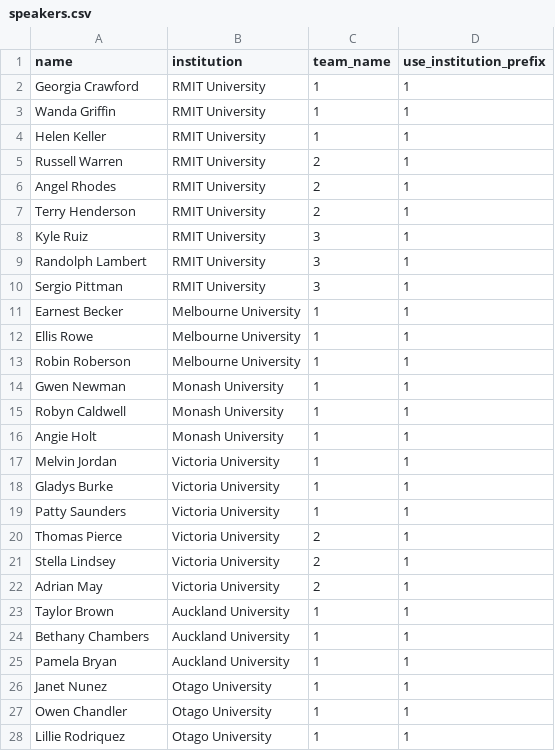
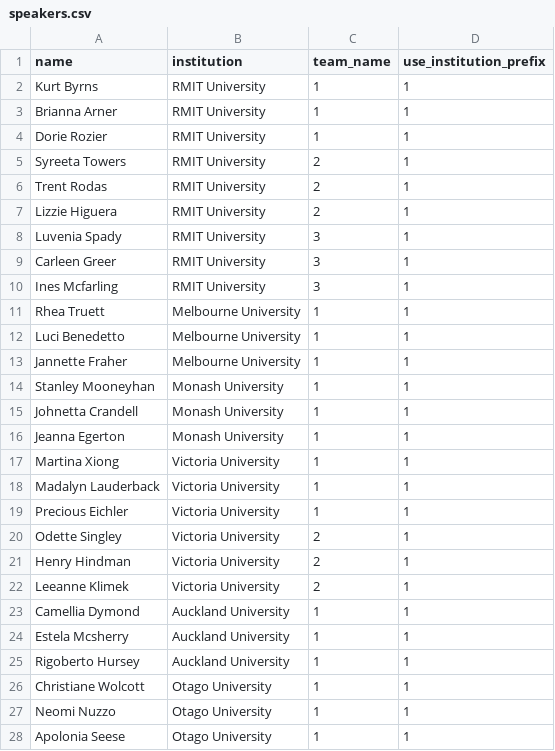
Before and after one commit to TabbycatDebate/tabbycat, a CSV file: data/demo_simple/speakers.csv, drawn as a sheet; only a part is shown; the diff covers the shown part only.

Commit message:
Fix demo data sets

```diff
--- a/data/demo_simple/speakers.csv
+++ b/data/demo_simple/speakers.csv
@@ -1,28 +1,28 @@
 name,institution,team_name,use_institution_prefix
-Georgia Crawford,RMIT University,1,1
-Wanda Griffin,RMIT University,1,1
-Helen Keller,RMIT University,1,1
-Russell Warren,RMIT University,2,1
-Angel Rhodes,RMIT University,2,1
-Terry Henderson,RMIT University,2,1
-Kyle Ruiz,RMIT University,3,1
-Randolph Lambert,RMIT University,3,1
-Sergio Pittman,RMIT University,3,1
-Earnest Becker,Melbourne University,1,1
-Ellis Rowe,Melbourne University,1,1
-Robin Roberson,Melbourne University,1,1
-Gwen Newman,Monash University,1,1
-Robyn Caldwell,Monash University,1,1
-Angie Holt,Monash University,1,1
-Melvin Jordan,Victoria University,1,1
-Gladys Burke,Victoria University,1,1
-Patty Saunders,Victoria University,1,1
-Thomas Pierce,Victoria University,2,1
-Stella Lindsey,Victoria University,2,1
-Adrian May,Victoria University,2,1
-Taylor Brown,Auckland University,1,1
-Bethany Chambers,Auckland University,1,1
-Pamela Bryan,Auckland University,1,1
-Janet Nunez,Otago University,1,1
-Owen Chandler,Otago University,1,1
-Lillie Rodriquez,Otago University,1,1
+Kurt Byrns,RMIT University,1,1
+Brianna Arner,RMIT University,1,1
+Dorie Rozier,RMIT University,1,1
+Syreeta Towers,RMIT University,2,1
+Trent Rodas,RMIT University,2,1
+Lizzie Higuera,RMIT University,2,1
+Luvenia Spady,RMIT University,3,1
+Carleen Greer,RMIT University,3,1
+Ines Mcfarling,RMIT University,3,1
+Rhea Truett,Melbourne University,1,1
+Luci Benedetto,Melbourne University,1,1
+Jannette Fraher,Melbourne University,1,1
+Stanley Mooneyhan,Monash University,1,1
+Johnetta Crandell,Monash University,1,1
+Jeanna Egerton,Monash University,1,1
+Martina Xiong,Victoria University,1,1
+Madalyn Lauderback,Victoria University,1,1
+Precious Eichler,Victoria University,1,1
+Odette Singley,Victoria University,2,1
+Henry Hindman,Victoria University,2,1
+Leeanne Klimek,Victoria University,2,1
+Camellia Dymond,Auckland University,1,1
+Estela Mcsherry,Auckland University,1,1
+Rigoberto Hursey,Auckland University,1,1
+Christiane Wolcott,Otago University,1,1
+Neomi Nuzzo,Otago University,1,1
+Apolonia Seese,Otago University,1,1
```
Also changed, not shown: 3 edited cells elsewhere in this file, data/demo_simple/judges.csv, 2 other files.
